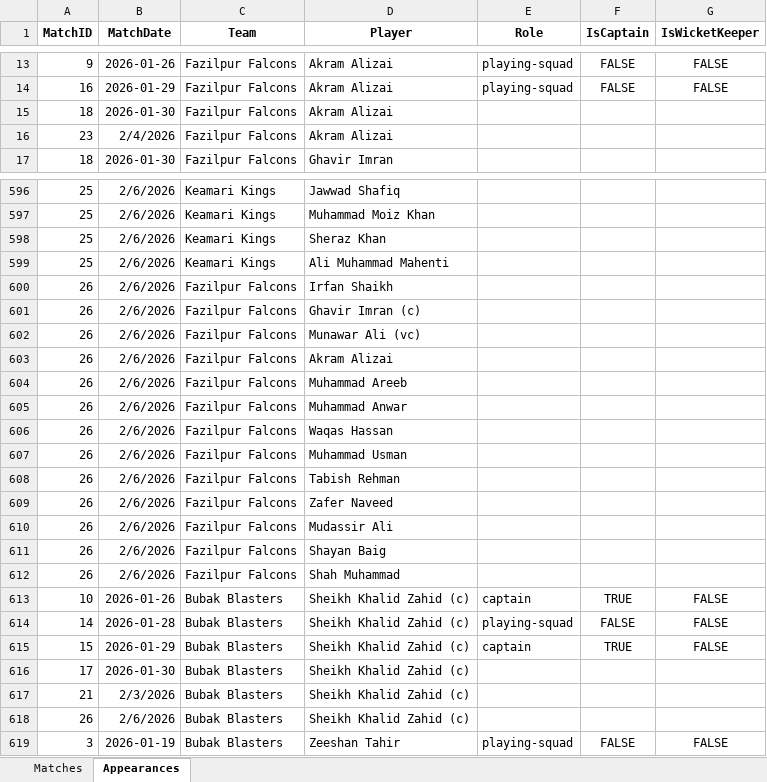
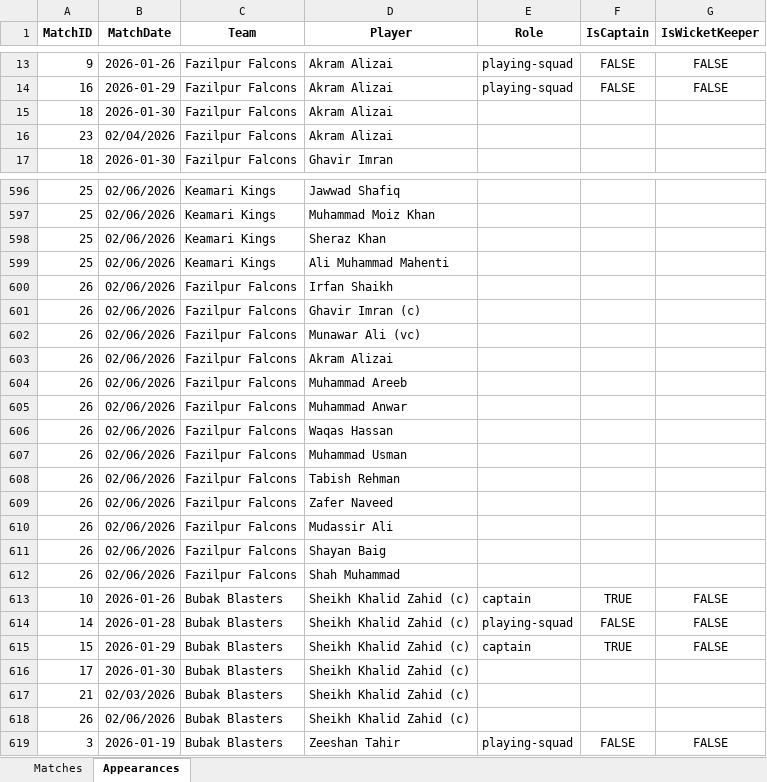
Before and after one commit to mzh1994/PSL-2.0, an Excel workbook: PSL02_Compliance_Log.xlsx, sheet Appearances, drawn as a sheet; only a part is shown, gaps mark what is left out; values as stored, in another font and other column widths than the file's, no borders; the diff covers the shown part only; the diff names each change by its address in the sheet, - before the commit and + after, or states it on an @@ line.

```diff
--- a/PSL02_Compliance_Log.xlsx (sheet Appearances)
+++ b/PSL02_Compliance_Log.xlsx (sheet Appearances)
-B16 (MatchDate): 2/4/2026
+B16 (MatchDate): 02/04/2026
-B596:B612 (MatchDate): 2/6/2026
+B596:B612 (MatchDate): 02/06/2026
-B617 (MatchDate): 2/3/2026
+B617 (MatchDate): 02/03/2026
-B618 (MatchDate): 2/6/2026
+B618 (MatchDate): 02/06/2026
```
Also changed, not shown: 1 added row and 176 edited cells elsewhere in this sheet, sheet Matches.
